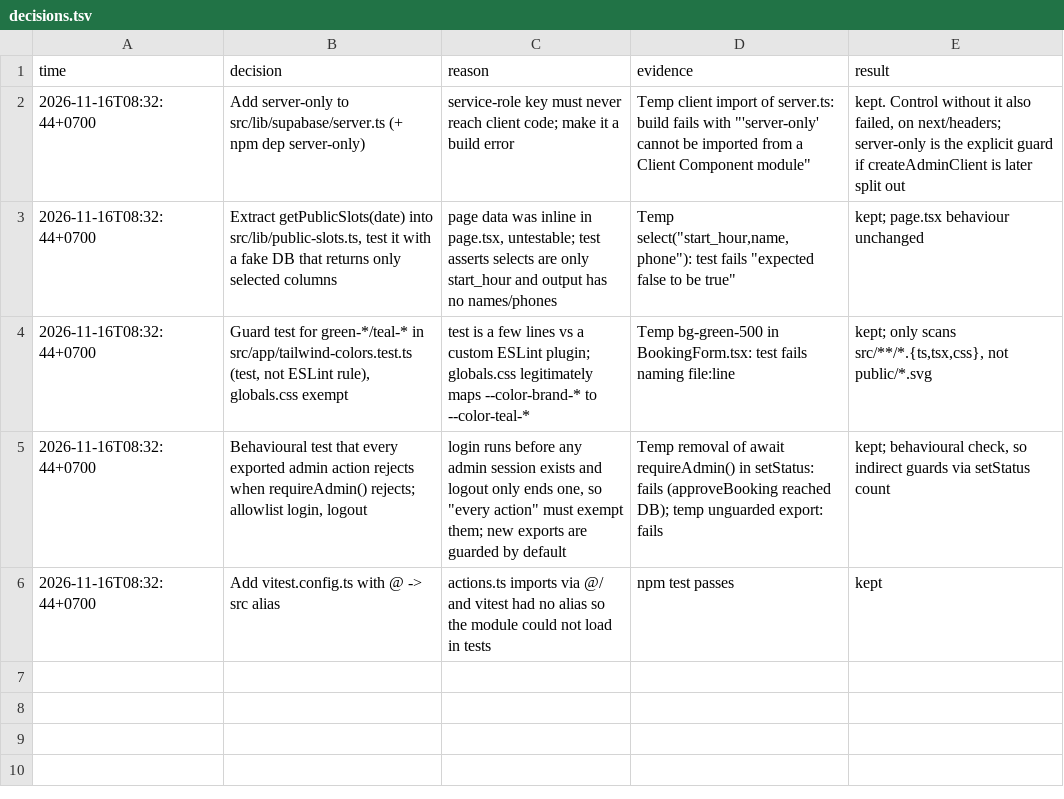
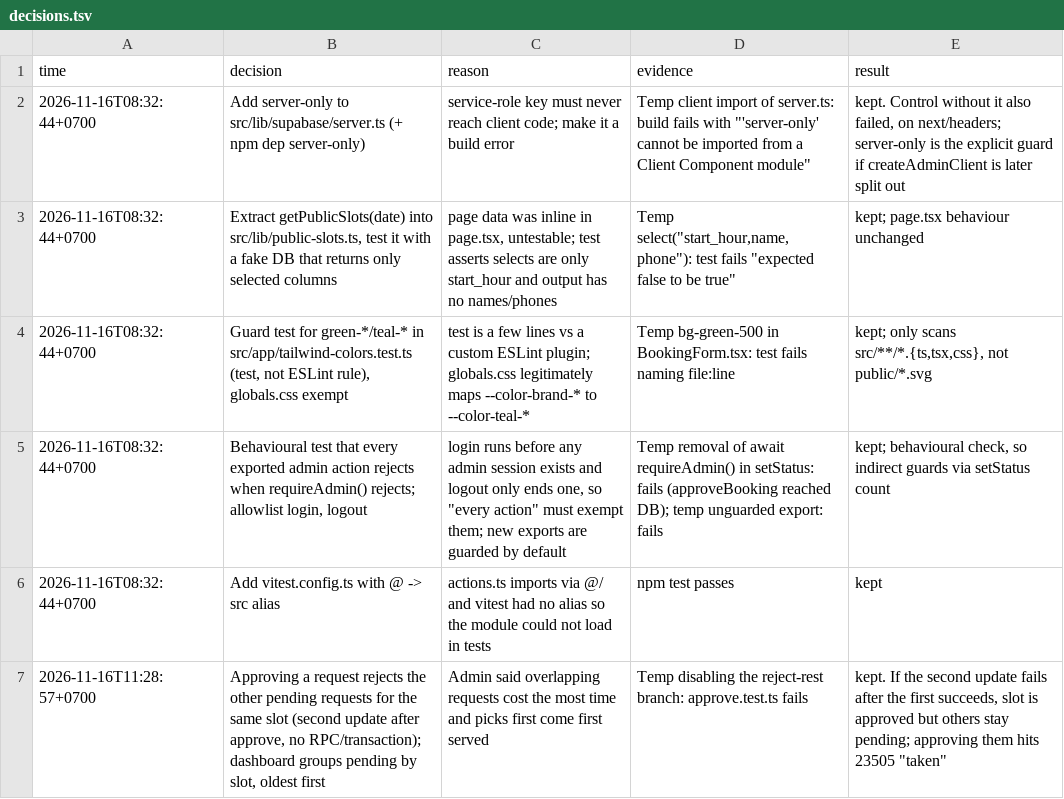
Before and after one commit to RakaPratama8/sistem-booking-lapangan, a TSV file: decisions.tsv, drawn as a sheet; the diff names each change by its address in the sheet, - before the commit and + after, or states it on an @@ line.

Commit message:
Group pending requests by slot; approving one rejects the rest
Admin said overlapping requests cost the most time and the rule is first
come, first served. Pending requests for the same slot now show together,
oldest first. Approving one rejects the other pending requests for that
slot, so a contested slot takes one tap instead of N+1.

```diff
--- a/decisions.tsv
+++ b/decisions.tsv
+row 7: 2026-11-16T11:28:57+0700 | Approving a request rejects the other pending requests for the same slot (second update after approve, no RPC/transaction); dashboard groups pending by slot, oldest first | Admin said overlapping requests cost the most time and picks first come first served | Temp disabling the reject-rest branch: approve.test.ts fails | kept. If the second update fails after the first succeeds, slot is approved but others stay pending; approving them hits 23505 "taken"
```
Also changed, not shown: 4 other files.
